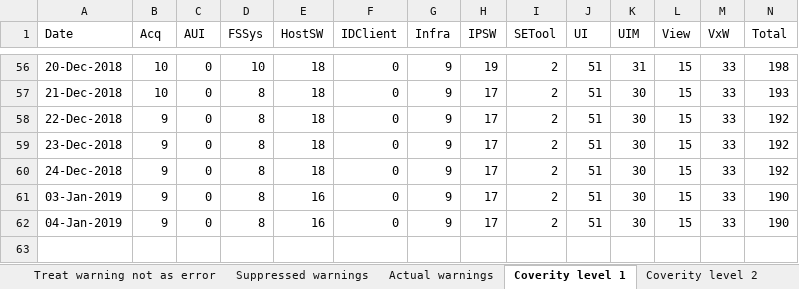
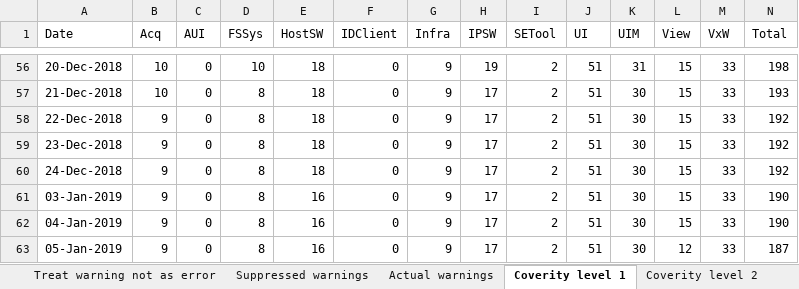
Before and after one commit to amrvermahzb/BuildStatusDashBoard, an Excel workbook: QualityImprovementMonitor/QualityMetricsHistory.xlsx, sheet Coverity level 1, drawn as a sheet; only a part is shown, gaps mark what is left out; values as stored, in another font and other column widths than the file's, no borders; the diff names each change by its address in the sheet, - before the commit and + after, or states it on an @@ line.

```diff
--- a/QualityImprovementMonitor/QualityMetricsHistory.xlsx (sheet Coverity level 1)
+++ b/QualityImprovementMonitor/QualityMetricsHistory.xlsx (sheet Coverity level 1)
+row 63: 05-Jan-2019 | 9 | 0 | 8 | 16 | 0 | 9 | 17 | 2 | 51 | 30 | 12 | 33 | 187
```
Also changed, not shown: sheet Wrong warning level, sheet Treat warning not as error, sheet Suppressed warnings, sheet Security level 2, sheet Security level 1, sheet Actual warnings, 1 more sheet, 5 other files.
